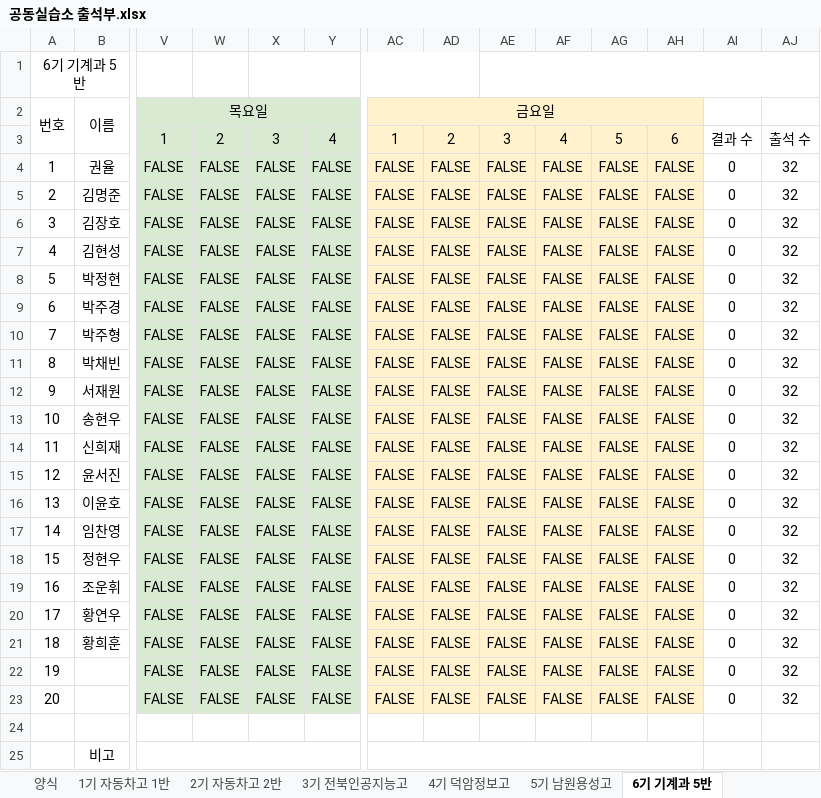
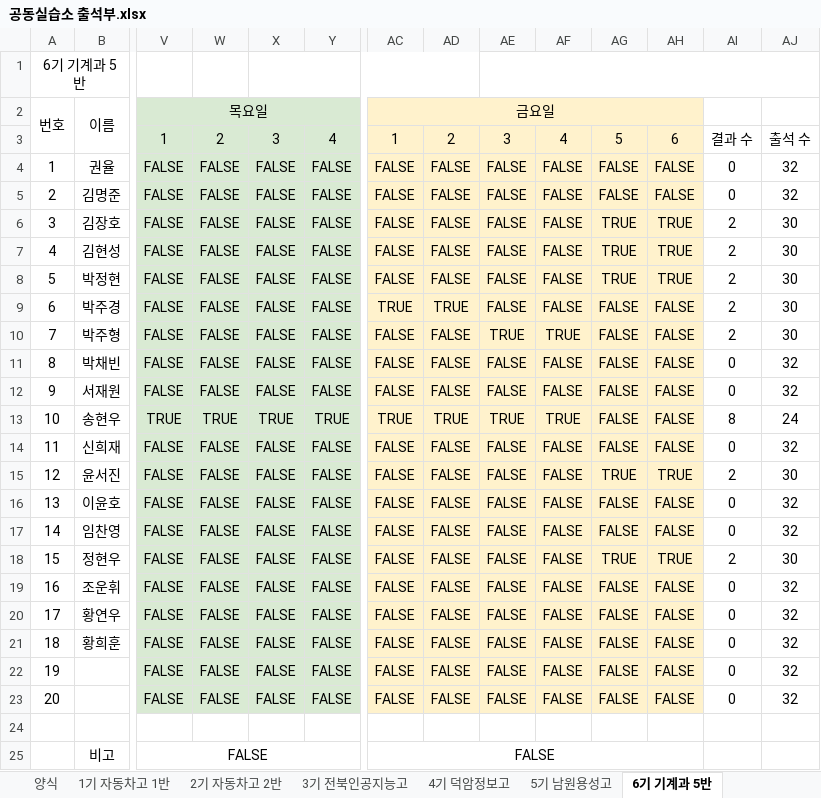
Before and after one commit to vega71/seating-chart, an Excel workbook: public/공동실습소 출석부.xlsx, sheet 6기 기계과 5반, drawn as a sheet; only a part is shown, gaps mark what is left out; values as stored, in another font and other column widths than the file's, no borders; charts and pictures not drawn; removed rows and columns are numbered as before the commit, all else as after; rows hold the shown columns only; the diff names each change by its address in the sheet, - before the commit and + after, or states it on an @@ line.

Commit message:
Add files via upload

```diff
--- a/public/공동실습소 출석부.xlsx (sheet 6기 기계과 5반)
+++ b/public/공동실습소 출석부.xlsx (sheet 6기 기계과 5반)
-AG6:AG8: FALSE
+AG6:AG8: TRUE
-AH6:AH8: FALSE
+AH6:AH8: TRUE
-AI6:AI10: 0
+AI6:AI10: 2
-AJ6:AJ10: 32
+AJ6:AJ10: 30
-AC9: FALSE
+AC9: TRUE
-AD9: FALSE
+AD9: TRUE
-AE10: FALSE
+AE10: TRUE
-AF10: FALSE
+AF10: TRUE
-V13: FALSE
+V13: TRUE
-W13: FALSE
+W13: TRUE
-X13: FALSE
+X13: TRUE
-Y13: FALSE
+Y13: TRUE
-AC13: FALSE
+AC13: TRUE
-AD13: FALSE
+AD13: TRUE
-AE13: FALSE
+AE13: TRUE
-AF13: FALSE
+AF13: TRUE
-AI13: 0
+AI13: 8
-AJ13: 32
+AJ13: 24
-AG15: FALSE
+AG15: TRUE
-AH15: FALSE
+AH15: TRUE
-AI15: 0
+AI15: 2
-AJ15: 32
+AJ15: 30
-AG18: FALSE
+AG18: TRUE
-AH18: FALSE
+AH18: TRUE
-AI18: 0
+AI18: 2
-AJ18: 32
+AJ18: 30
-row 25:  | 비고
+row 25:  | 비고 | FALSE |  |  |  | FALSE
```
